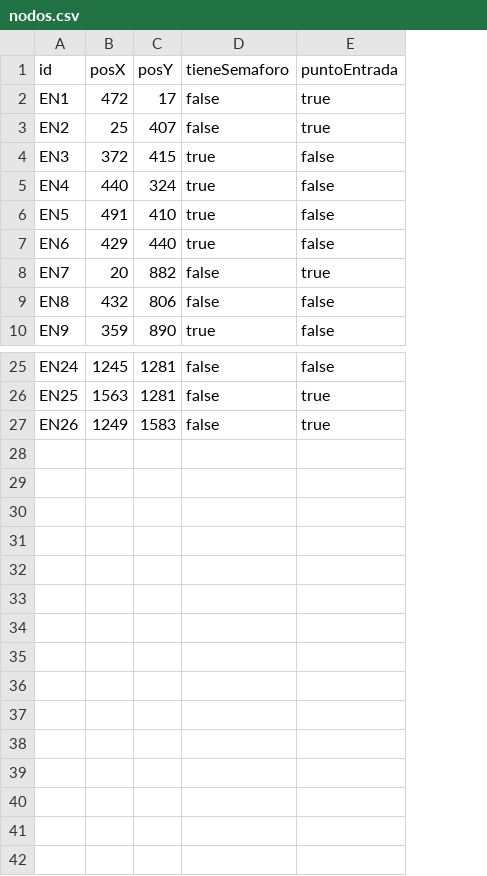
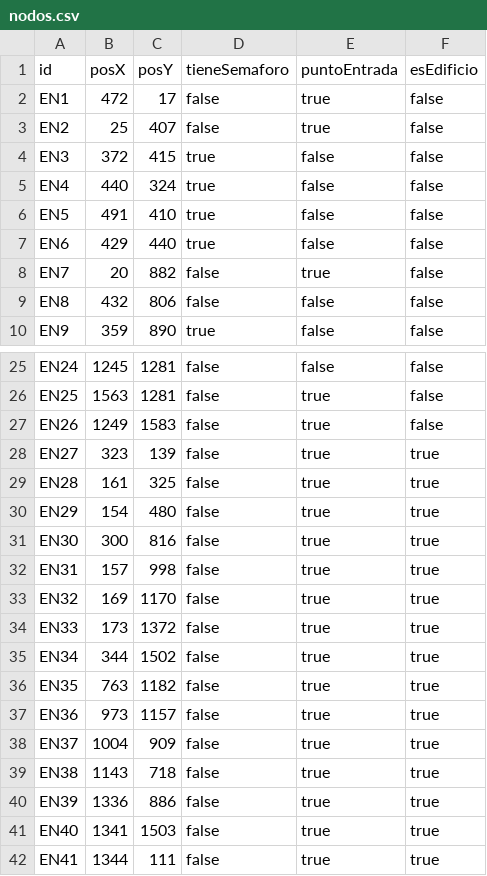
Before and after one commit to JhostinWiesner/KikiDoYouLoveMe, a CSV file: src/main/resources/map/nodos.csv, drawn as a sheet; only a part is shown, gaps mark what is left out; the diff names each change by its address in the sheet, - before the commit and + after, or states it on an @@ line.

```diff
--- a/src/main/resources/map/nodos.csv
+++ b/src/main/resources/map/nodos.csv
+column F (esEdificio), rows 2-10: all false; rows 25-27: all false
+row 28: EN27 | 323 | 139 | false | true | true
+row 29: EN28 | 161 | 325 | false | true | true
+row 30: EN29 | 154 | 480 | false | true | true
+row 31: EN30 | 300 | 816 | false | true | true
+row 32: EN31 | 157 | 998 | false | true | true
+row 33: EN32 | 169 | 1170 | false | true | true
+row 34: EN33 | 173 | 1372 | false | true | true
+row 35: EN34 | 344 | 1502 | false | true | true
+row 36: EN35 | 763 | 1182 | false | true | true
+row 37: EN36 | 973 | 1157 | false | true | true
+row 38: EN37 | 1004 | 909 | false | true | true
+row 39: EN38 | 1143 | 718 | false | true | true
+row 40: EN39 | 1336 | 886 | false | true | true
+row 41: EN40 | 1341 | 1503 | false | true | true
+row 42: EN41 | 1344 | 111 | false | true | true
```
Also changed, not shown: 4 other files.
